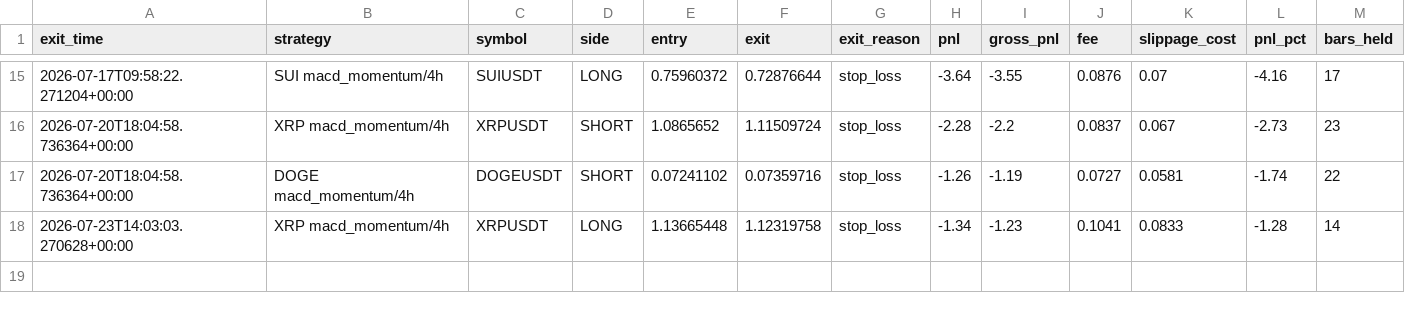
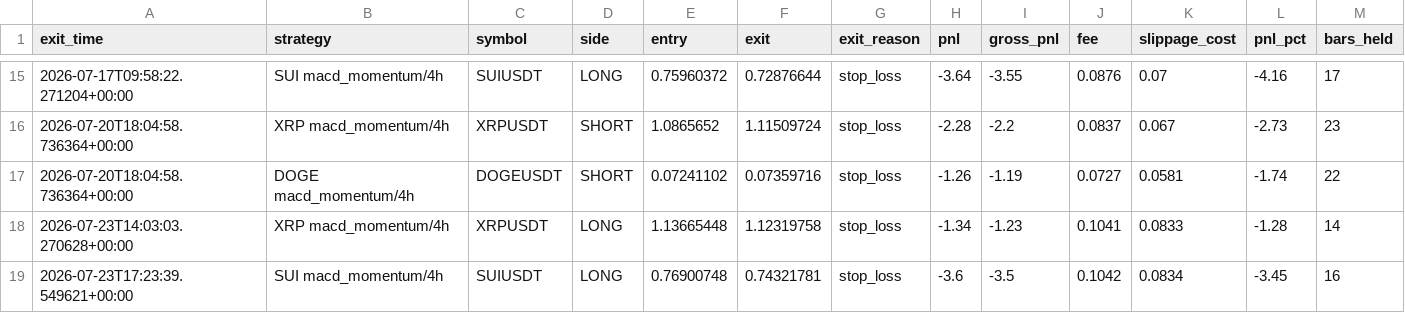
Before and after one commit to movingredstone/crypto-signals, a CSV file: paper_trades.csv, drawn as a sheet; only a part is shown, gaps mark what is left out; rows hold the shown columns only; the diff names each change by its address in the sheet, - before the commit and + after, or states it on an @@ line.

Commit message:
paper: update [2026-07-23 17:23]

```diff
--- a/paper_trades.csv
+++ b/paper_trades.csv
+row 19: 2026-07-23T17:23:39.549621+00:00 | SUI macd_momentum/4h | SUIUSDT | LONG | 0.76900748 | 0.74321781 | stop_loss | -3.6 | -3.5 | 0.1042 | 0.0834 | -3.45 | 16
```
Also changed, not shown: 1 other file.
